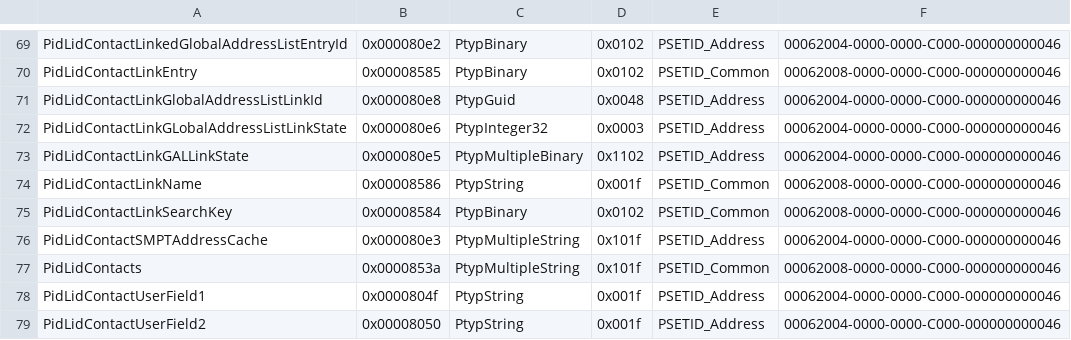
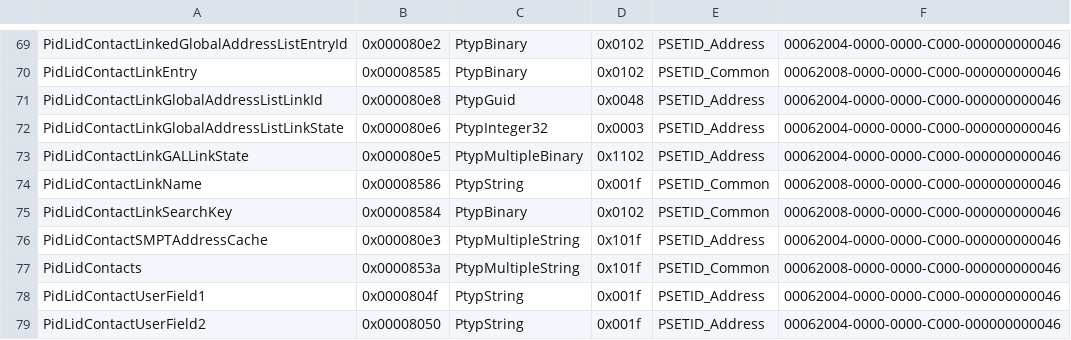
Before and after one commit to Jmcleodfoss/pstreader, a CSV file: extras/properties.csv, drawn as a sheet; only a part is shown, gaps mark what is left out.

Commit message:
Fix a misplaced upper-case letter

```diff
--- a/extras/properties.csv
+++ b/extras/properties.csv
@@ -71,3 +71,3 @@ PidLidContactLinkEntry,0x00008585,PtypBinary,0x0102,PSETID_Common,00062008-0000-
 PidLidContactLinkGlobalAddressListLinkId,0x000080e8,PtypGuid,0x0048,PSETID_Address,00062004-0000-0000-C000-000000000046
-PidLidContactLinkGLobalAddressListLinkState,0x000080e6,PtypInteger32,0x0003,PSETID_Address,00062004-0000-0000-C000-000000000046
+PidLidContactLinkGlobalAddressListLinkState,0x000080e6,PtypInteger32,0x0003,PSETID_Address,00062004-0000-0000-C000-000000000046
 PidLidContactLinkGALLinkState,0x000080e5,PtypMultipleBinary,0x1102,PSETID_Address,00062004-0000-0000-C000-000000000046
```
